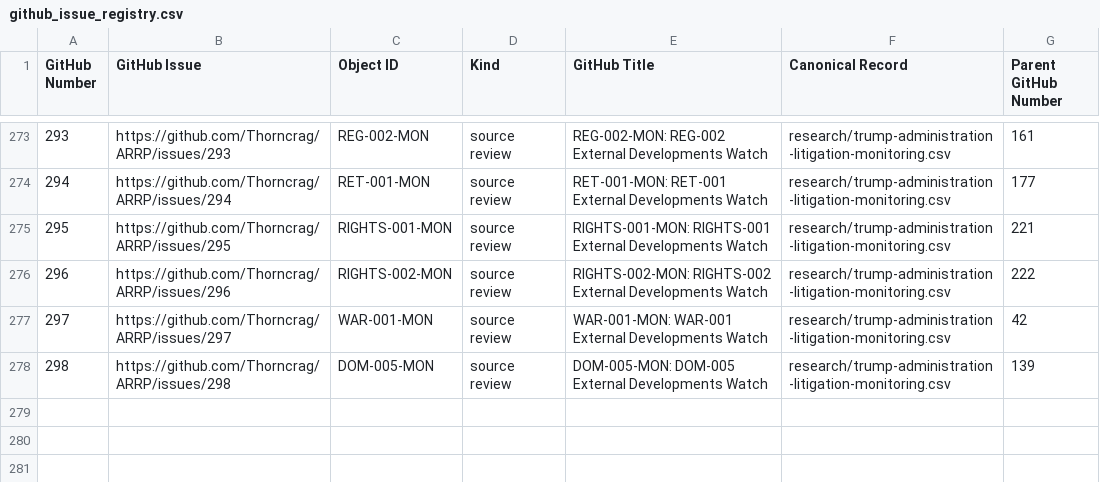
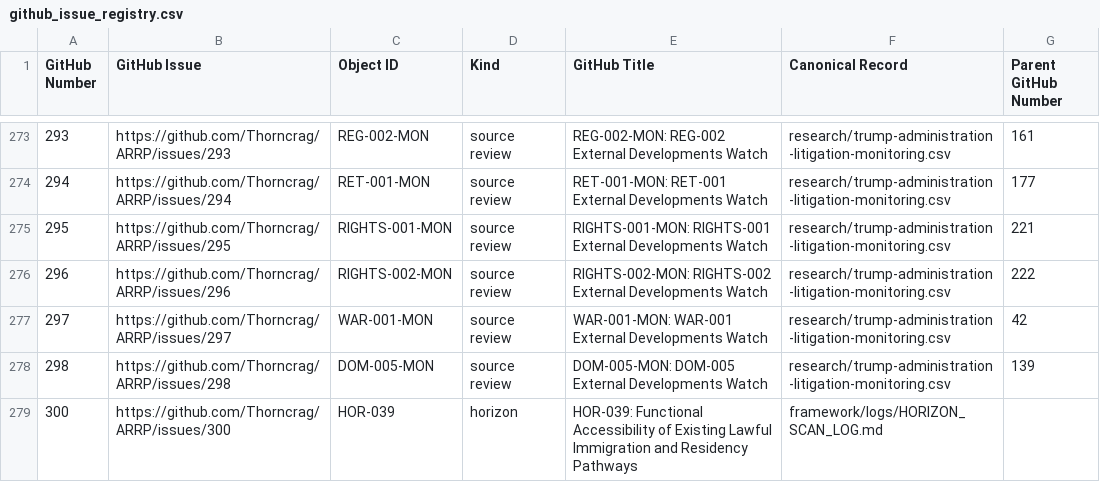
Before and after one commit to Thorncrag/ARRP, a CSV file: inventory/github_issue_registry.csv, drawn as a sheet; only a part is shown, gaps mark what is left out.

Commit message:
Add neutral lawful-pathways horizon inquiry

```diff
--- a/inventory/github_issue_registry.csv
+++ b/inventory/github_issue_registry.csv
@@ -278 +278,2 @@ GitHub Number,GitHub Issue,Object ID,Kind,GitHub Title,Canonical Record,Parent G
 298,https://github.com/Thorncrag/ARRP/issues/298,DOM-005-MON,source review,DOM-005-MON: DOM-005 External Developments Watch,research/trump-administration-litigation-monitoring.csv,139
+300,https://github.com/Thorncrag/ARRP/issues/300,HOR-039,horizon,HOR-039: Functional Accessibility of Existing Lawful Immigration and Residency Pathways,framework/logs/HORIZON_SCAN_LOG.md,
```
Also changed, not shown: 3 other files.
